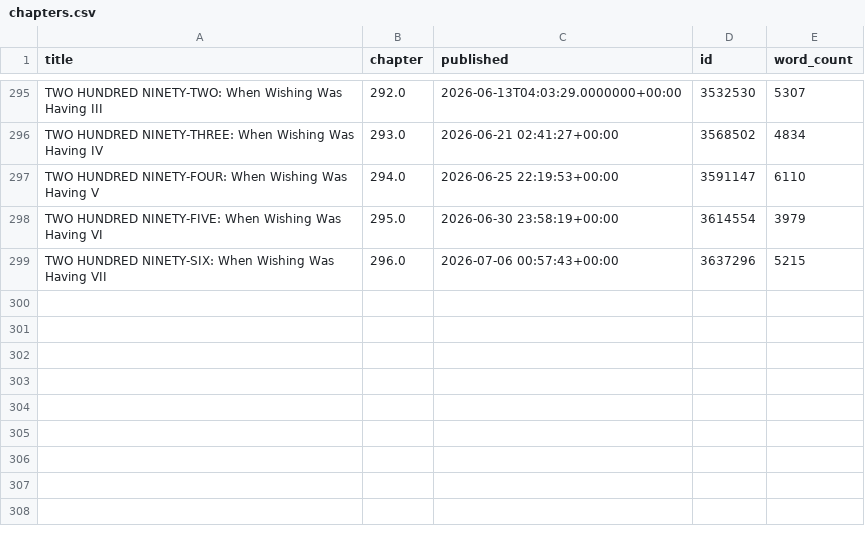
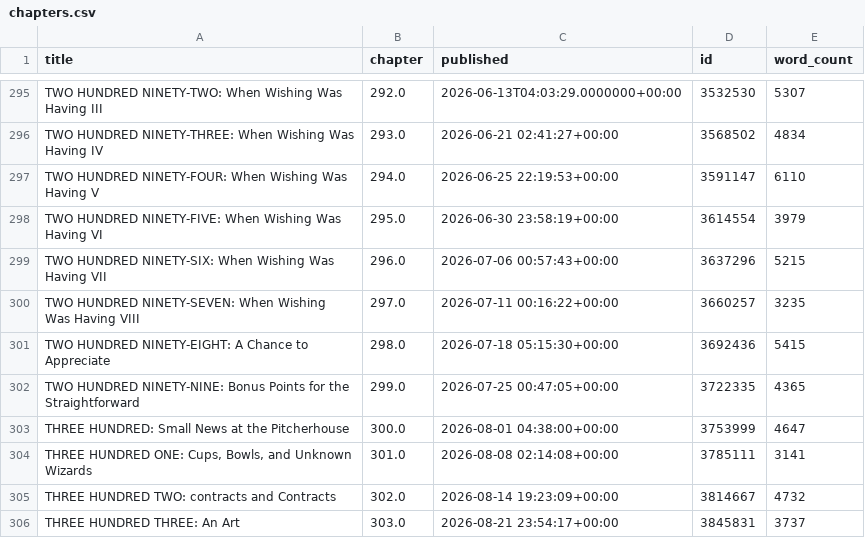
Before and after one commit to SoupMetadata/soup-metadata, a CSV file: data/royalroad/chapters.csv, drawn as a sheet; only a part is shown, gaps mark what is left out; the diff names each change by its address in the sheet, - before the commit and + after, or states it on an @@ line.

```diff
--- a/data/royalroad/chapters.csv
+++ b/data/royalroad/chapters.csv
+row 300: TWO HUNDRED NINETY-SEVEN: When Wishing Was Having VIII | 297.0 | 2026-07-11 00:16:22+00:00 | 3660257 | 3235
+row 301: TWO HUNDRED NINETY-EIGHT: A Chance to Appreciate | 298.0 | 2026-07-18 05:15:30+00:00 | 3692436 | 5415
+row 302: TWO HUNDRED NINETY-NINE: Bonus Points for the Straightforward | 299.0 | 2026-07-25 00:47:05+00:00 | 3722335 | 4365
+row 303: THREE HUNDRED: Small News at the Pitcherhouse | 300.0 | 2026-08-01 04:38:00+00:00 | 3753999 | 4647
+row 304: THREE HUNDRED ONE: Cups, Bowls, and Unknown Wizards | 301.0 | 2026-08-08 02:14:08+00:00 | 3785111 | 3141
+row 305: THREE HUNDRED TWO: contracts and Contracts | 302.0 | 2026-08-14 19:23:09+00:00 | 3814667 | 4732
+row 306: THREE HUNDRED THREE: An Art | 303.0 | 2026-08-21 23:54:17+00:00 | 3845831 | 3737
```
Also changed, not shown: data/patreon/chapters.csv, data/patreon/deadlines.csv, 2 other files.
